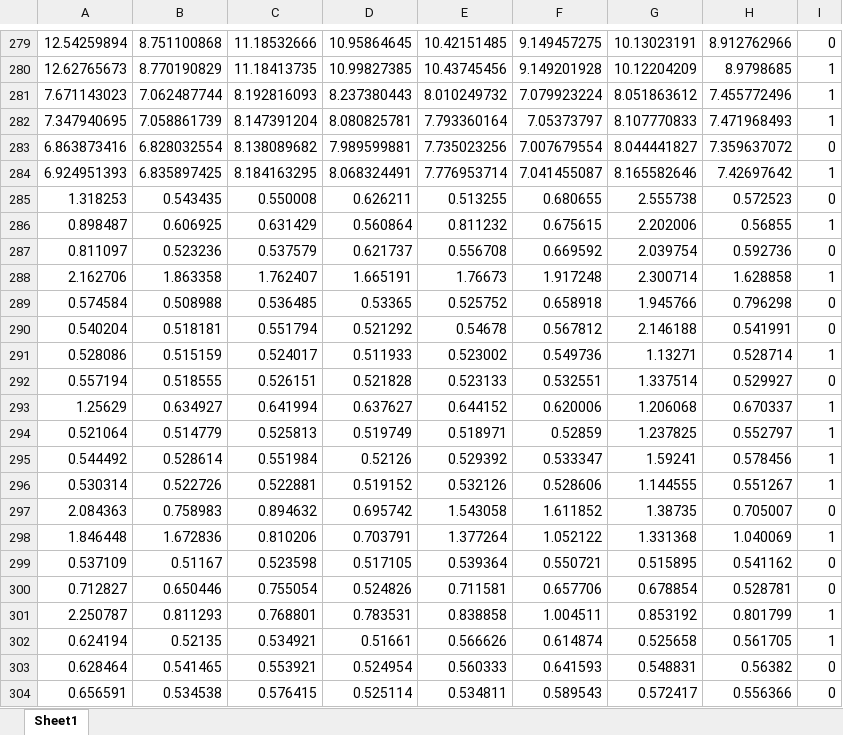
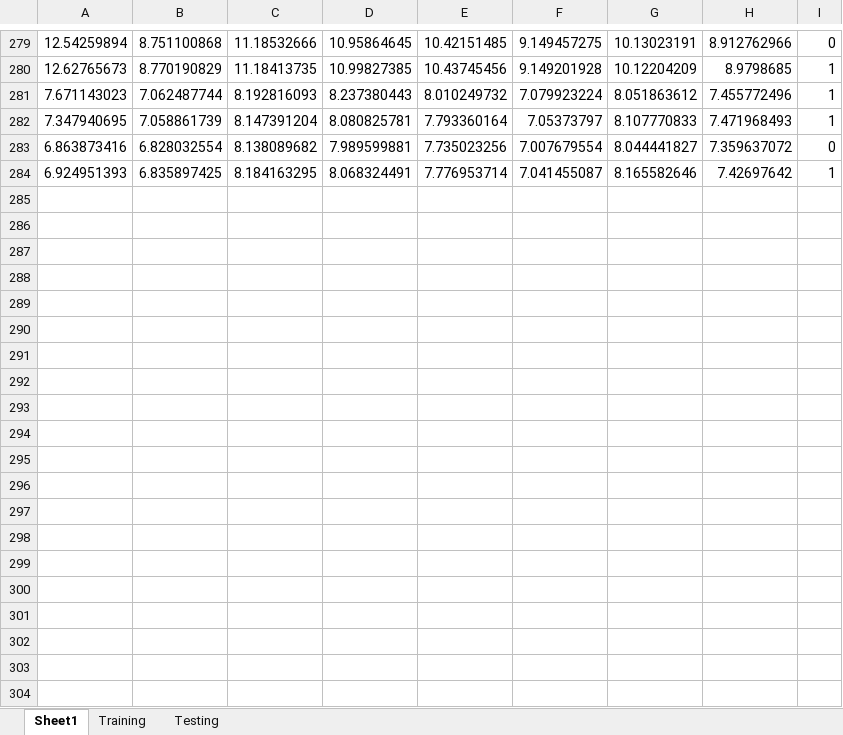
Before and after one commit to doGfloW/BCI-UBC, an Excel workbook: Datasets/Cyton datasets/Cyton_rms_dataset.xlsx, sheet Sheet1, drawn as a sheet; only a part is shown, gaps mark what is left out; values as stored, in another font and other column widths than the file's, no borders; the diff covers the shown part only; the diff names each change by its address in the sheet, - before the commit and + after, or states it on an @@ line.

```diff
--- a/Datasets/Cyton datasets/Cyton_rms_dataset.xlsx (sheet Sheet1)
+++ b/Datasets/Cyton datasets/Cyton_rms_dataset.xlsx (sheet Sheet1)
+sheet tab: Training
+sheet tab: Testing
-row 285: 1.318253 | 0.543435 | 0.550008 | 0.626211 | 0.513255 | 0.680655 | 2.555738 | 0.572523 | 0
-row 286: 0.898487 | 0.606925 | 0.631429 | 0.560864 | 0.811232 | 0.675615 | 2.202006 | 0.56855 | 1
-row 287: 0.811097 | 0.523236 | 0.537579 | 0.621737 | 0.556708 | 0.669592 | 2.039754 | 0.592736 | 0
-row 288: 2.162706 | 1.863358 | 1.762407 | 1.665191 | 1.76673 | 1.917248 | 2.300714 | 1.628858 | 1
-row 289: 0.574584 | 0.508988 | 0.536485 | 0.53365 | 0.525752 | 0.658918 | 1.945766 | 0.796298 | 0
-row 290: 0.540204 | 0.518181 | 0.551794 | 0.521292 | 0.54678 | 0.567812 | 2.146188 | 0.541991 | 0
-row 291: 0.528086 | 0.515159 | 0.524017 | 0.511933 | 0.523002 | 0.549736 | 1.13271 | 0.528714 | 1
-row 292: 0.557194 | 0.518555 | 0.526151 | 0.521828 | 0.523133 | 0.532551 | 1.337514 | 0.529927 | 0
-row 293: 1.25629 | 0.634927 | 0.641994 | 0.637627 | 0.644152 | 0.620006 | 1.206068 | 0.670337 | 1
-row 294: 0.521064 | 0.514779 | 0.525813 | 0.519749 | 0.518971 | 0.52859 | 1.237825 | 0.552797 | 1
-row 295: 0.544492 | 0.528614 | 0.551984 | 0.52126 | 0.529392 | 0.533347 | 1.59241 | 0.578456 | 1
-row 296: 0.530314 | 0.522726 | 0.522881 | 0.519152 | 0.532126 | 0.528606 | 1.144555 | 0.551267 | 1
-row 297: 2.084363 | 0.758983 | 0.894632 | 0.695742 | 1.543058 | 1.611852 | 1.38735 | 0.705007 | 0
-row 298: 1.846448 | 1.672836 | 0.810206 | 0.703791 | 1.377264 | 1.052122 | 1.331368 | 1.040069 | 1
-row 299: 0.537109 | 0.51167 | 0.523598 | 0.517105 | 0.539364 | 0.550721 | 0.515895 | 0.541162 | 0
-row 300: 0.712827 | 0.650446 | 0.755054 | 0.524826 | 0.711581 | 0.657706 | 0.678854 | 0.528781 | 0
-row 301: 2.250787 | 0.811293 | 0.768801 | 0.783531 | 0.838858 | 1.004511 | 0.853192 | 0.801799 | 1
-row 302: 0.624194 | 0.52135 | 0.534921 | 0.51661 | 0.566626 | 0.614874 | 0.525658 | 0.561705 | 1
-row 303: 0.628464 | 0.541465 | 0.553921 | 0.524954 | 0.560333 | 0.641593 | 0.548831 | 0.56382 | 0
-row 304: 0.656591 | 0.534538 | 0.576415 | 0.525114 | 0.534811 | 0.589543 | 0.572417 | 0.556366 | 0
```
Also changed, not shown: 83 removed rows elsewhere in this sheet, Classifaction_results/Live_results.xlsx, Classifaction_results/Test results.xlsx, 2 other files.
